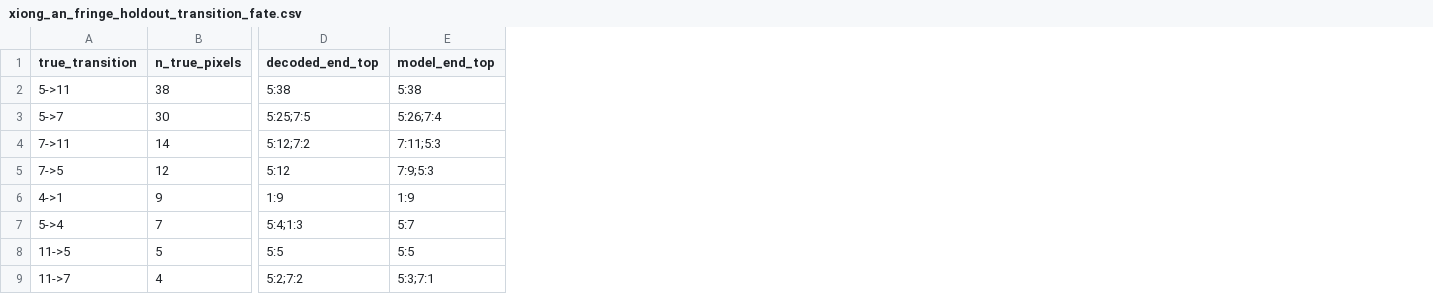
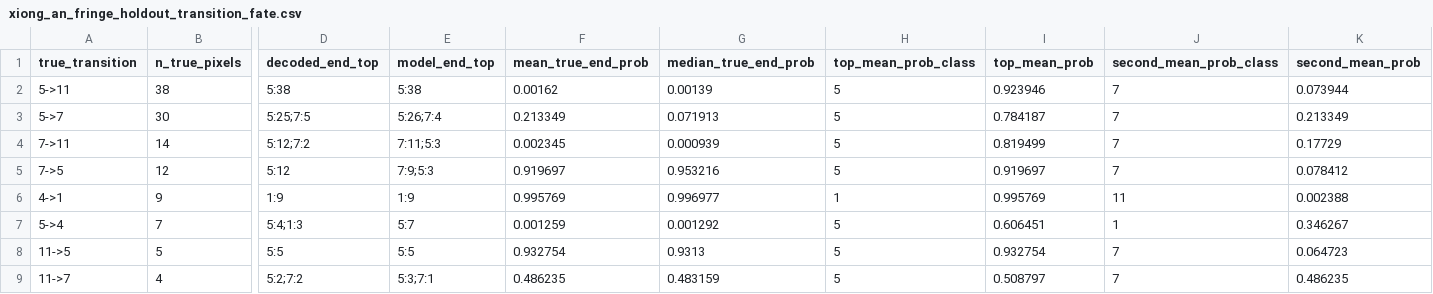
Before and after one commit to zhouning/paper58-geofm-world-model-rl, a CSV file: paper/rse_submission_paper58/diagnostics_batch2/xiong_an_fringe_holdout_transition_fate.csv, drawn as a sheet; only a part is shown, gaps mark what is left out; the diff names each change by its address in the sheet, - before the commit and + after, or states it on an @@ line.

Commit message:
feat: add Paper58 xiongan decoder confidence audit

```diff
--- a/paper/rse_submission_paper58/diagnostics_batch2/xiong_an_fringe_holdout_transition_fate.csv
+++ b/paper/rse_submission_paper58/diagnostics_batch2/xiong_an_fringe_holdout_transition_fate.csv
+column F (mean_true_end_prob), rows 2-9: 0.00162 | 0.213349 | 0.002345 | 0.919697 | 0.995769 | 0.001259 | 0.932754 | 0.486235
+column G (median_true_end_prob), rows 2-9: 0.00139 | 0.071913 | 0.000939 | 0.953216 | 0.996977 | 0.001292 | 0.9313 | 0.483159
+column H (top_mean_prob_class), rows 2-9: 5 | 5 | 5 | 5 | 1 | 5 | 5 | 5
+column I (top_mean_prob), rows 2-9: 0.923946 | 0.784187 | 0.819499 | 0.919697 | 0.995769 | 0.606451 | 0.932754 | 0.508797
+column J (second_mean_prob_class), rows 2-9: 7 | 7 | 7 | 7 | 11 | 1 | 7 | 7
+column K (second_mean_prob), rows 2-9: 0.073944 | 0.213349 | 0.17729 | 0.078412 | 0.002388 | 0.346267 | 0.064723 | 0.486235
```
Also changed, not shown: 4 other files.
